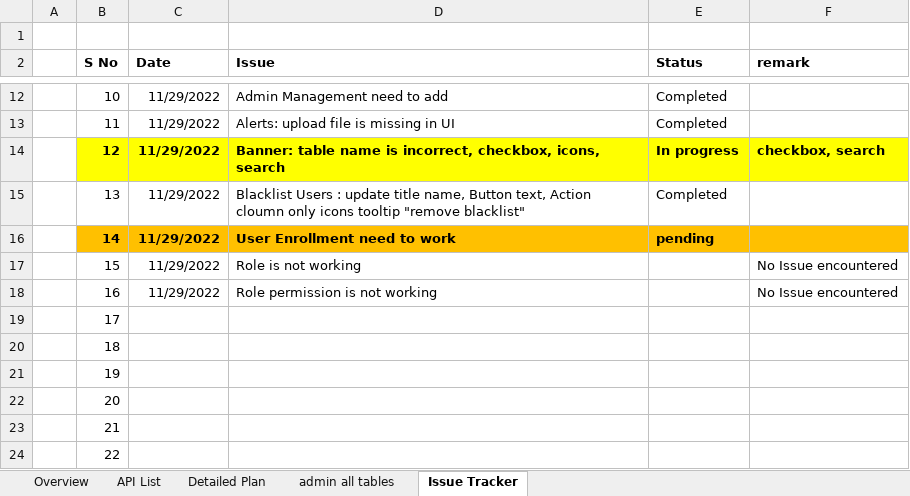
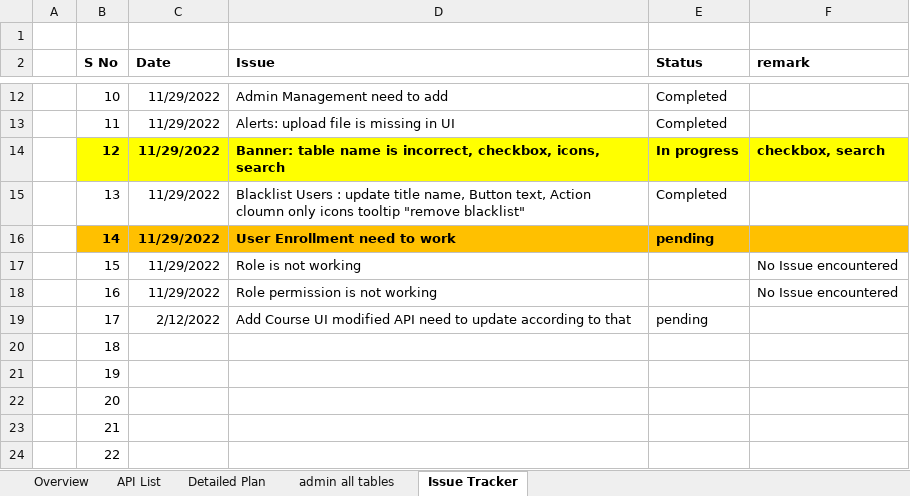
Before and after one commit to praneeth-bigtapp/yoga_excelsheet, an Excel workbook: Traditional Yoga Updated Document.xlsx, sheet Issue Tracker, drawn as a sheet; only a part is shown, gaps mark what is left out; values as stored, in another font and other column widths than the file's, no borders; the diff names each change by its address in the sheet, - before the commit and + after, or states it on an @@ line.

Commit message:
added issue

```diff
--- a/Traditional Yoga Updated Document.xlsx (sheet Issue Tracker)
+++ b/Traditional Yoga Updated Document.xlsx (sheet Issue Tracker)
-C19 (Date): (empty)
+C19 (Date): 2/12/2022
-D19 (Issue): (empty)
+D19 (Issue): Add Course UI modified API need to update according to that
-E19 (Status): (empty)
+E19 (Status): pending
```
